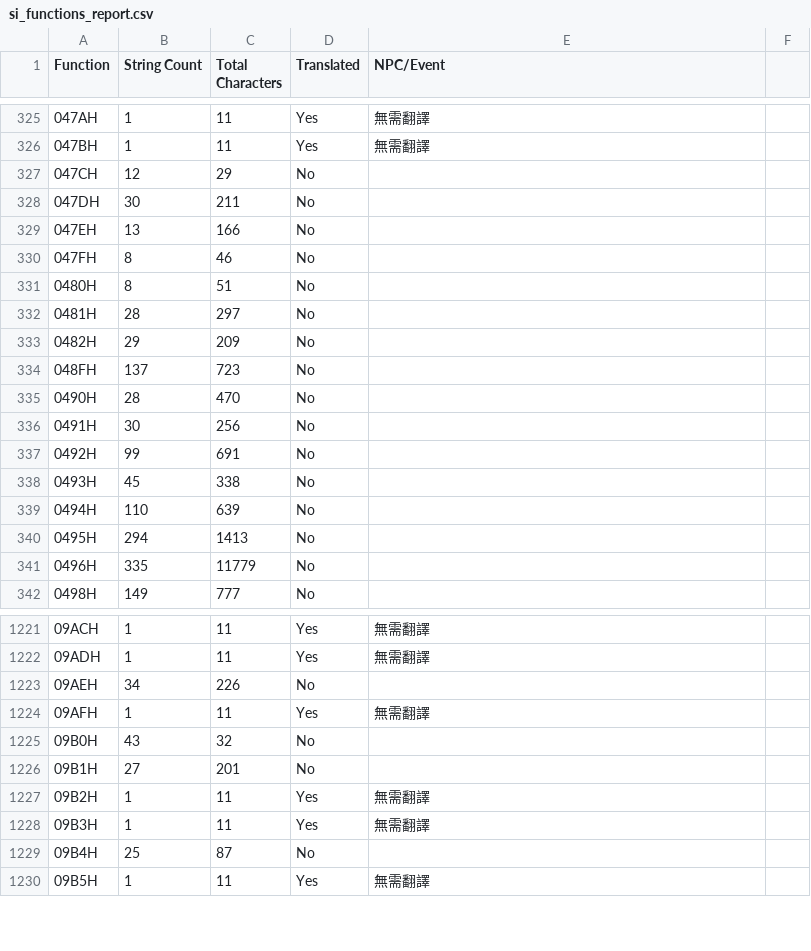
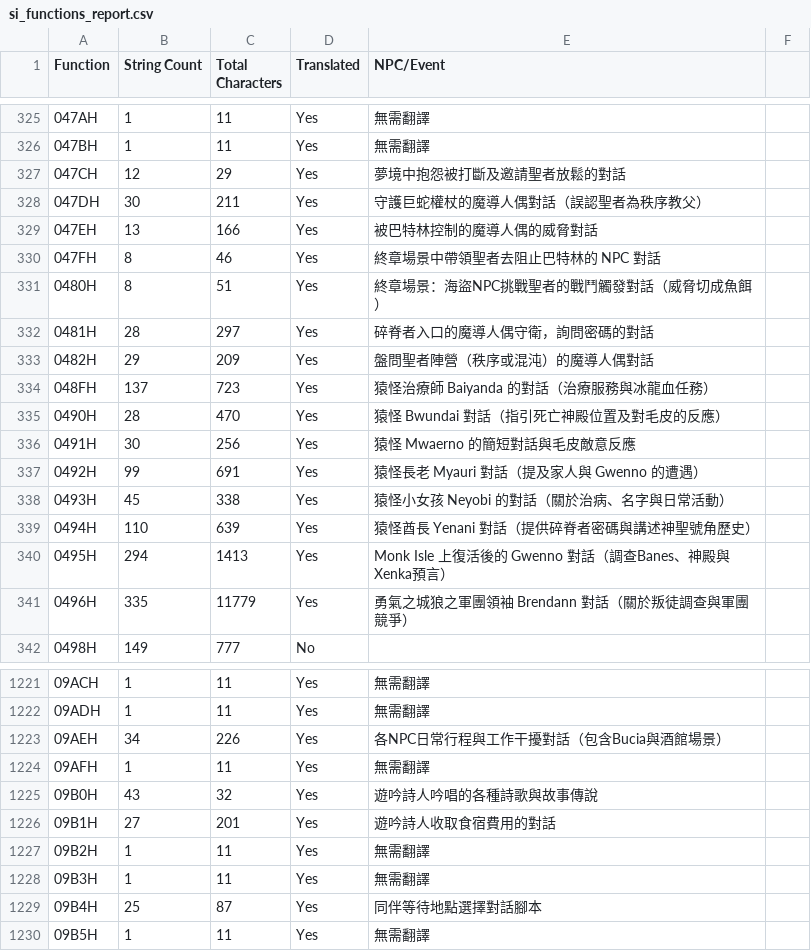
Before and after one commit to pmanyeh/Ultima7-SI-zh-TW, a CSV file: si_functions_report.csv, drawn as a sheet; only a part is shown, gaps mark what is left out; the diff covers the shown part only.

Commit message:
Translate scripts in 017, 018, 061, 062 and standardize game terminology

```diff
--- a/si_functions_report.csv
+++ b/si_functions_report.csv
@@ -326,17 +326,17 @@ Function,String Count,Total Characters,Translated,NPC/Event
 047BH,1,11,Yes,無需翻譯
-047CH,12,29,No,
-047DH,30,211,No,
-047EH,13,166,No,
-047FH,8,46,No,
-0480H,8,51,No,
-0481H,28,297,No,
-0482H,29,209,No,
-048FH,137,723,No,
-0490H,28,470,No,
-0491H,30,256,No,
-0492H,99,691,No,
-0493H,45,338,No,
-0494H,110,639,No,
-0495H,294,1413,No,
-0496H,335,11779,No,
+047CH,12,29,Yes,夢境中抱怨被打斷及邀請聖者放鬆的對話
+047DH,30,211,Yes,守護巨蛇權杖的魔導人偶對話（誤認聖者為秩序教父）
+047EH,13,166,Yes,被巴特林控制的魔導人偶的威脅對話
+047FH,8,46,Yes,終章場景中帶領聖者去阻止巴特林的 NPC 對話
+0480H,8,51,Yes,終章場景：海盜NPC挑戰聖者的戰鬥觸發對話（威脅切成魚餌）
+0481H,28,297,Yes,碎脊者入口的魔導人偶守衛，詢問密碼的對話
+0482H,29,209,Yes,盤問聖者陣營（秩序或混沌）的魔導人偶對話
+048FH,137,723,Yes,猿怪治療師 Baiyanda 的對話（治療服務與冰龍血任務）
+0490H,28,470,Yes,猿怪 Bwundai 對話（指引死亡神殿位置及對毛皮的反應）
+0491H,30,256,Yes,猿怪 Mwaerno 的簡短對話與毛皮敵意反應
+0492H,99,691,Yes,猿怪長老 Myauri 對話（提及家人與 Gwenno 的遭遇）
+0493H,45,338,Yes,猿怪小女孩 Neyobi 的對話（關於治病、名字與日常活動）
+0494H,110,639,Yes,猿怪酋長 Yenani 對話（提供碎脊者密碼與講述神聖號角歷史）
+0495H,294,1413,Yes,Monk Isle 上復活後的 Gwenno 對話（調查Banes、神殿與Xenka預言）
+0496H,335,11779,Yes,勇氣之城狼之軍團領袖 Brendann 對話（關於叛徒調查與軍團競爭）
 0498H,149,777,No,
@@ -1222,9 +1222,9 @@ Function,String Count,Total Characters,Translated,NPC/Event
 09ADH,1,11,Yes,無需翻譯
-09AEH,34,226,No,
+09AEH,34,226,Yes,各NPC日常行程與工作干擾對話（包含Bucia與酒館場景）
 09AFH,1,11,Yes,無需翻譯
-09B0H,43,32,No,
-09B1H,27,201,No,
+09B0H,43,32,Yes,遊吟詩人吟唱的各種詩歌與故事傳說
+09B1H,27,201,Yes,遊吟詩人收取食宿費用的對話
 09B2H,1,11,Yes,無需翻譯
 09B3H,1,11,Yes,無需翻譯
-09B4H,25,87,No,
+09B4H,25,87,Yes,同伴等待地點選擇對話腳本
 09B5H,1,11,Yes,無需翻譯
```
Also changed, not shown: 6 edited cells elsewhere in this file, 24 other files.
